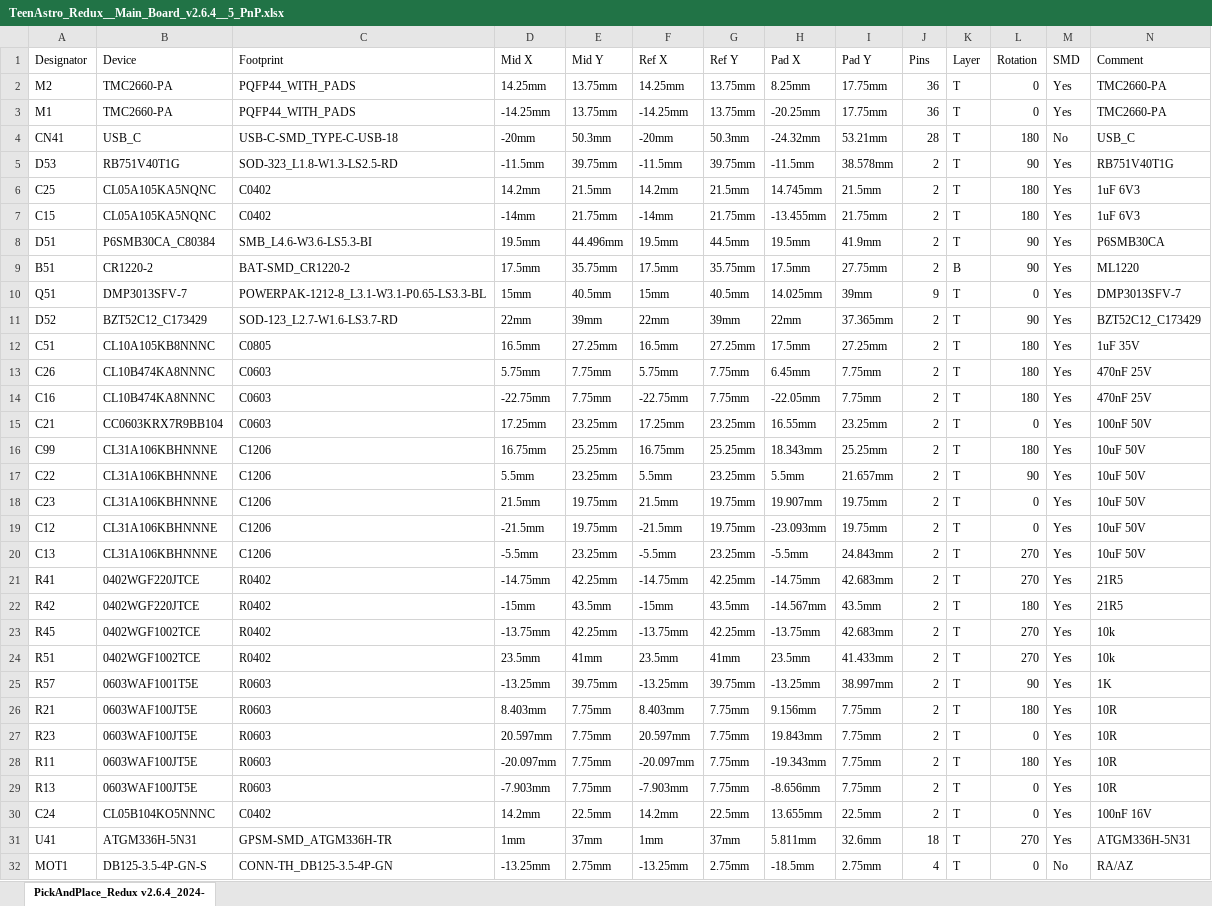
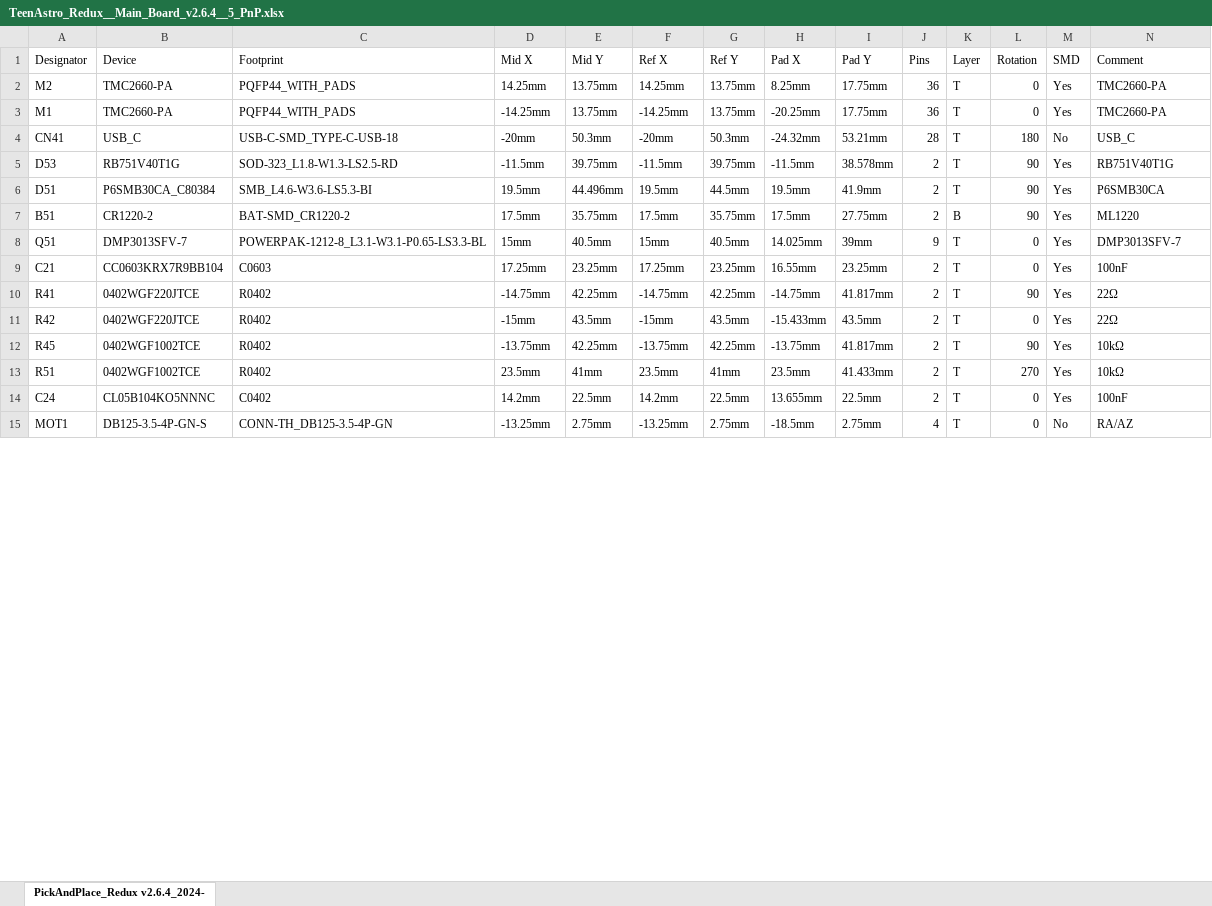
Before and after one commit to zUrp-Astronomics/Unicorn, an Excel workbook: 1_Main_board/TeenAstro_Redux__Main_Board_v2.6.4__5_PnP.xlsx, sheet PickAndPlace_Redux v2.6.4_2024-, drawn as a sheet; only a part is shown; values as stored, in another font and other column widths than the file's, no borders; removed rows and columns are numbered as before the commit, all else as after; the diff covers the shown part only; the diff names each change by its address in the sheet, - before the commit and + after, or states it on an @@ line.

```diff
--- a/1_Main_board/TeenAstro_Redux__Main_Board_v2.6.4__5_PnP.xlsx (sheet PickAndPlace_Redux v2.6.4_2024-)
+++ b/1_Main_board/TeenAstro_Redux__Main_Board_v2.6.4__5_PnP.xlsx (sheet PickAndPlace_Redux v2.6.4_2024-)
-row 6: C25 | CL05A105KA5NQNC | C0402 | 14.2mm | 21.5mm | 14.2mm | 21.5mm | 14.745mm | 21.5mm | 2 | T | 180 | Yes | 1uF 6V3
-row 7: C15 | CL05A105KA5NQNC | C0402 | -14mm | 21.75mm | -14mm | 21.75mm | -13.455mm | 21.75mm | 2 | T | 180 | Yes | 1uF 6V3
-row 11: D52 | BZT52C12_C173429 | SOD-123_L2.7-W1.6-LS3.7-RD | 22mm | 39mm | 22mm | 39mm | 22mm | 37.365mm | 2 | T | 90 | Yes | BZT52C12_C173429
-row 12: C51 | CL10A105KB8NNNC | C0805 | 16.5mm | 27.25mm | 16.5mm | 27.25mm | 17.5mm | 27.25mm | 2 | T | 180 | Yes | 1uF 35V
-row 13: C26 | CL10B474KA8NNNC | C0603 | 5.75mm | 7.75mm | 5.75mm | 7.75mm | 6.45mm | 7.75mm | 2 | T | 180 | Yes | 470nF 25V
-row 14: C16 | CL10B474KA8NNNC | C0603 | -22.75mm | 7.75mm | -22.75mm | 7.75mm | -22.05mm | 7.75mm | 2 | T | 180 | Yes | 470nF 25V
-N9 (Comment): 100nF 50V
+N9 (Comment): 100nF
-row 16: C99 | CL31A106KBHNNNE | C1206 | 16.75mm | 25.25mm | 16.75mm | 25.25mm | 18.343mm | 25.25mm | 2 | T | 180 | Yes | 10uF 50V
-row 17: C22 | CL31A106KBHNNNE | C1206 | 5.5mm | 23.25mm | 5.5mm | 23.25mm | 5.5mm | 21.657mm | 2 | T | 90 | Yes | 10uF 50V
-row 18: C23 | CL31A106KBHNNNE | C1206 | 21.5mm | 19.75mm | 21.5mm | 19.75mm | 19.907mm | 19.75mm | 2 | T | 0 | Yes | 10uF 50V
-row 19: C12 | CL31A106KBHNNNE | C1206 | -21.5mm | 19.75mm | -21.5mm | 19.75mm | -23.093mm | 19.75mm | 2 | T | 0 | Yes | 10uF 50V
-row 20: C13 | CL31A106KBHNNNE | C1206 | -5.5mm | 23.25mm | -5.5mm | 23.25mm | -5.5mm | 24.843mm | 2 | T | 270 | Yes | 10uF 50V
-I10 (Pad Y): 42.683mm
+I10 (Pad Y): 41.817mm
-L10 (Rotation): 270
+L10 (Rotation): 90
-N10:N11 (Comment): 21R5
+N10:N11 (Comment): 22Ω
-H11 (Pad X): -14.567mm
+H11 (Pad X): -15.433mm
-L11 (Rotation): 180
+L11 (Rotation): 0
-I12 (Pad Y): 42.683mm
+I12 (Pad Y): 41.817mm
-L12 (Rotation): 270
+L12 (Rotation): 90
-N12:N13 (Comment): 10k
+N12:N13 (Comment): 10kΩ
-row 25: R57 | 0603WAF1001T5E | R0603 | -13.25mm | 39.75mm | -13.25mm | 39.75mm | -13.25mm | 38.997mm | 2 | T | 90 | Yes | 1K
-row 26: R21 | 0603WAF100JT5E | R0603 | 8.403mm | 7.75mm | 8.403mm | 7.75mm | 9.156mm | 7.75mm | 2 | T | 180 | Yes | 10R
-row 27: R23 | 0603WAF100JT5E | R0603 | 20.597mm | 7.75mm | 20.597mm | 7.75mm | 19.843mm | 7.75mm | 2 | T | 0 | Yes | 10R
-row 28: R11 | 0603WAF100JT5E | R0603 | -20.097mm | 7.75mm | -20.097mm | 7.75mm | -19.343mm | 7.75mm | 2 | T | 180 | Yes | 10R
-row 29: R13 | 0603WAF100JT5E | R0603 | -7.903mm | 7.75mm | -7.903mm | 7.75mm | -8.656mm | 7.75mm | 2 | T | 0 | Yes | 10R
-N14 (Comment): 100nF 16V
+N14 (Comment): 100nF
@@ row 31 moved to row 68: U41 @@
```
Also changed, not shown: 21 added rows, 5 removed rows, 1 moved row and 21 edited cells elsewhere in this sheet, 1_Main_board/TeenAstro_Redux__Main_Board_v2.6.4__4_BOM.xlsx, 11 other files.
